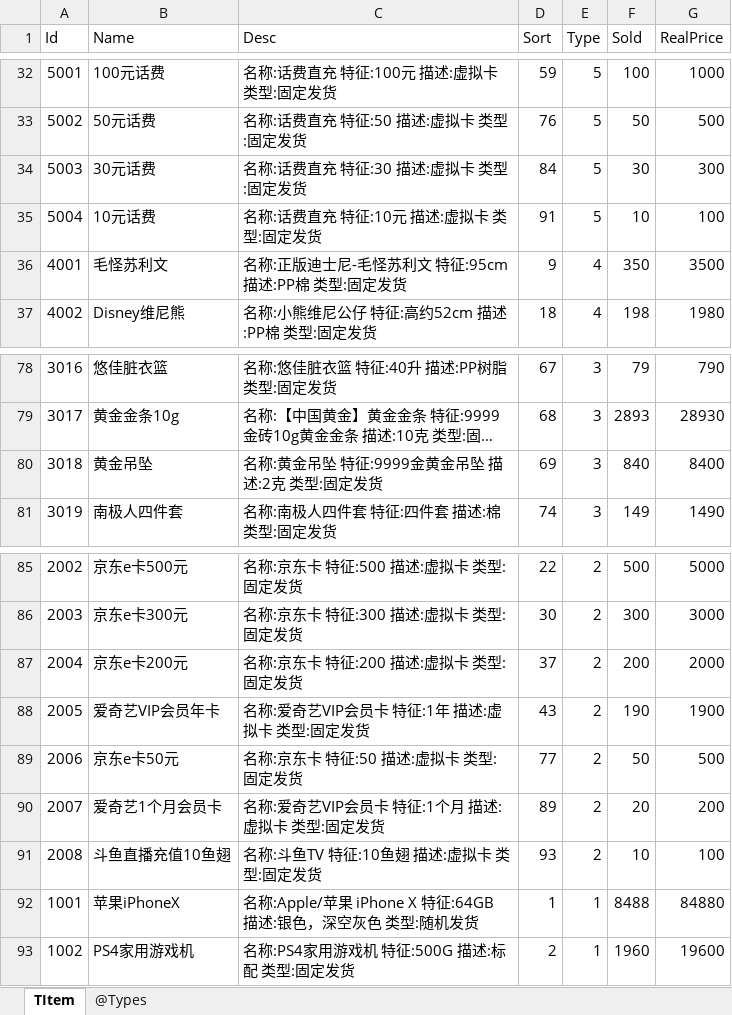
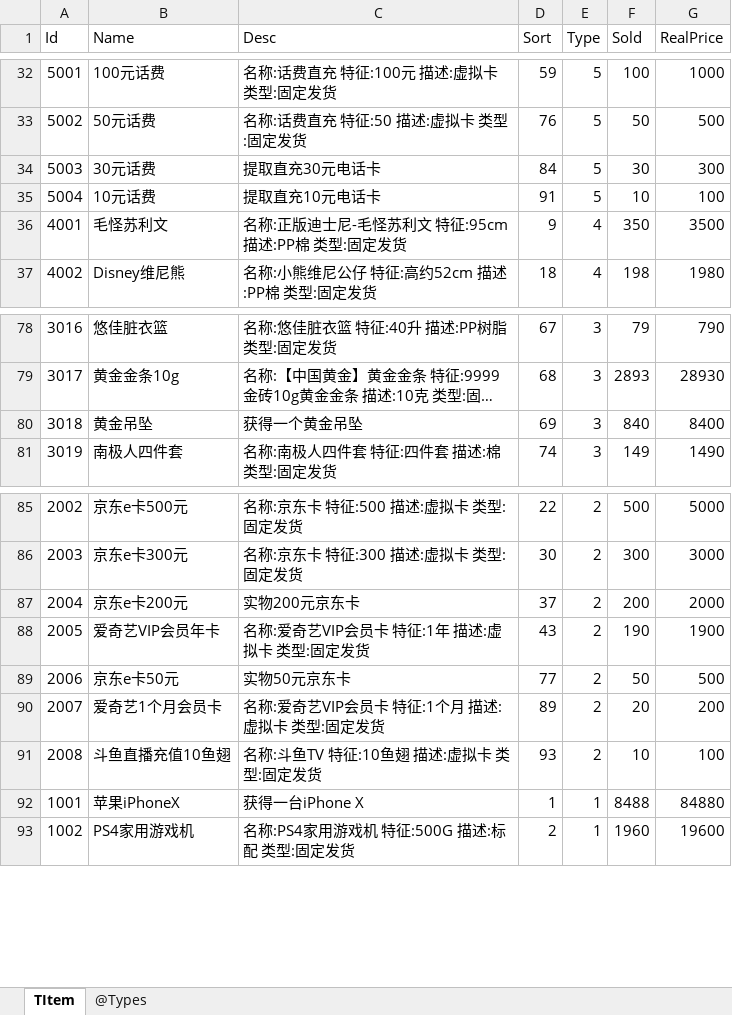
Before and after one commit to gaozhengshuang/turngame, an Excel workbook: docs/excel/TItem.xlsx, sheet TItem, drawn as a sheet; only a part is shown, gaps mark what is left out; long unchanged cells end in …; values as stored, in another font and other column widths than the file's, no borders; the diff names each change by its address in the sheet, - before the commit and + after, or states it on an @@ line.

```diff
--- a/docs/excel/TItem.xlsx (sheet TItem)
+++ b/docs/excel/TItem.xlsx (sheet TItem)
-C34 (Desc): 名称:话费直充 特征:30 描述:虚拟卡 类型:固定发货
+C34 (Desc): 提取直充30元电话卡
-C35 (Desc): 名称:话费直充 特征:10元 描述:虚拟卡 类型:固定发货
+C35 (Desc): 提取直充10元电话卡
-C80 (Desc): 名称:黄金吊坠 特征:9999金黄金吊坠 描述:2克 类型:固定发货
+C80 (Desc): 获得一个黄金吊坠
-C87 (Desc): 名称:京东卡 特征:200 描述:虚拟卡 类型:固定发货
+C87 (Desc): 实物200元京东卡
-C89 (Desc): 名称:京东卡 特征:50 描述:虚拟卡 类型:固定发货
+C89 (Desc): 实物50元京东卡
-C92 (Desc): 名称:Apple/苹果 iPhone X 特征:64GB 描述:银色，深空灰色 类型:随机发货
+C92 (Desc): 获得一台iPhone X
```
Also changed, not shown: docs/excel/TBallGift.xlsx.
